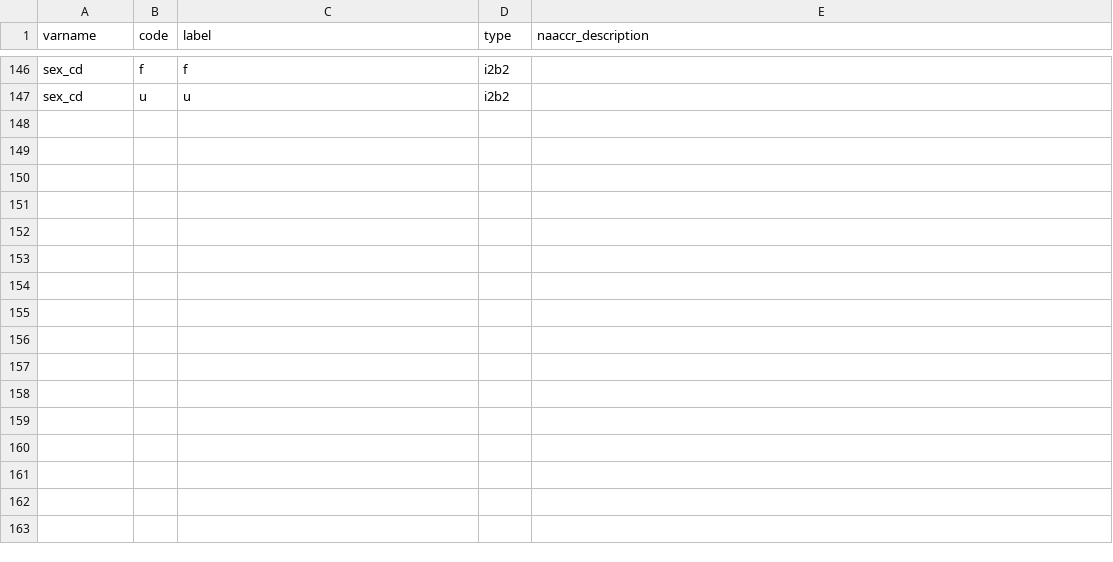
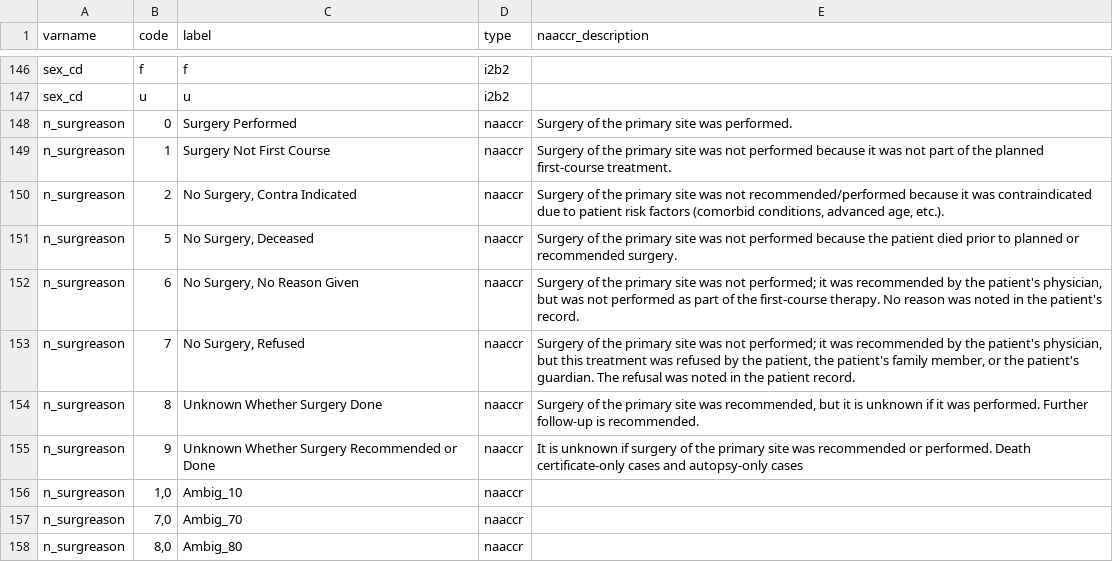
Before and after one commit to bokov/kl2_kc_analysis, a CSV file: levels_map.csv, drawn as a sheet; only a part is shown, gaps mark what is left out.

Commit message:
Added new varname -- n_surgreason, and accompanying level mappings to levels_map.csv

```diff
--- a/levels_map.csv
+++ b/levels_map.csv
@@ -147 +147,12 @@
 "sex_cd","u","u","i2b2",
+"n_surgreason",0,"Surgery Performed","naaccr","Surgery of the primary site was performed."
+"n_surgreason",1,"Surgery Not First Course","naaccr","Surgery of the primary site was not performed because it was not part of the planned first-course treatment."
+"n_surgreason",2,"No Surgery, Contra Indicated","naaccr","Surgery of the primary site was not recommended/performed because it was contraindicated due to patient risk factors (comorbid conditions, advanced age, etc.)."
+"n_surgreason",5,"No Surgery, Deceased","naaccr","Surgery of the primary site was not performed because the patient died prior to planned or recommended surgery."
+"n_surgreason",6,"No Surgery, No Reason Given","naaccr","Surgery of the primary site was not performed; it was recommended by the patient's physician, but was not performed as part of the first-course therapy. No reason was noted in the patient's record."
+"n_surgreason",7,"No Surgery, Refused","naaccr","Surgery of the primary site was not performed; it was recommended by the patient's physician, but this treatment was refused by the patient, the patient's family member, or the patient's guardian. The refusal was noted in the patient record."
+"n_surgreason",8,"Unknown Whether Surgery Done","naaccr","Surgery of the primary site was recommended, but it is unknown if it was performed. Further follow-up is recommended."
+"n_surgreason",9,"Unknown Whether Surgery Recommended or Done","naaccr","It is unknown if surgery of the primary site was recommended or performed. Death certificate-only cases and autopsy-only cases"
+"n_surgreason","1,0","Ambig_10","naaccr",
+"n_surgreason","7,0","Ambig_70","naaccr",
+"n_surgreason","8,0","Ambig_80","naaccr",
```
Also changed, not shown: datadictionary_static.csv.
